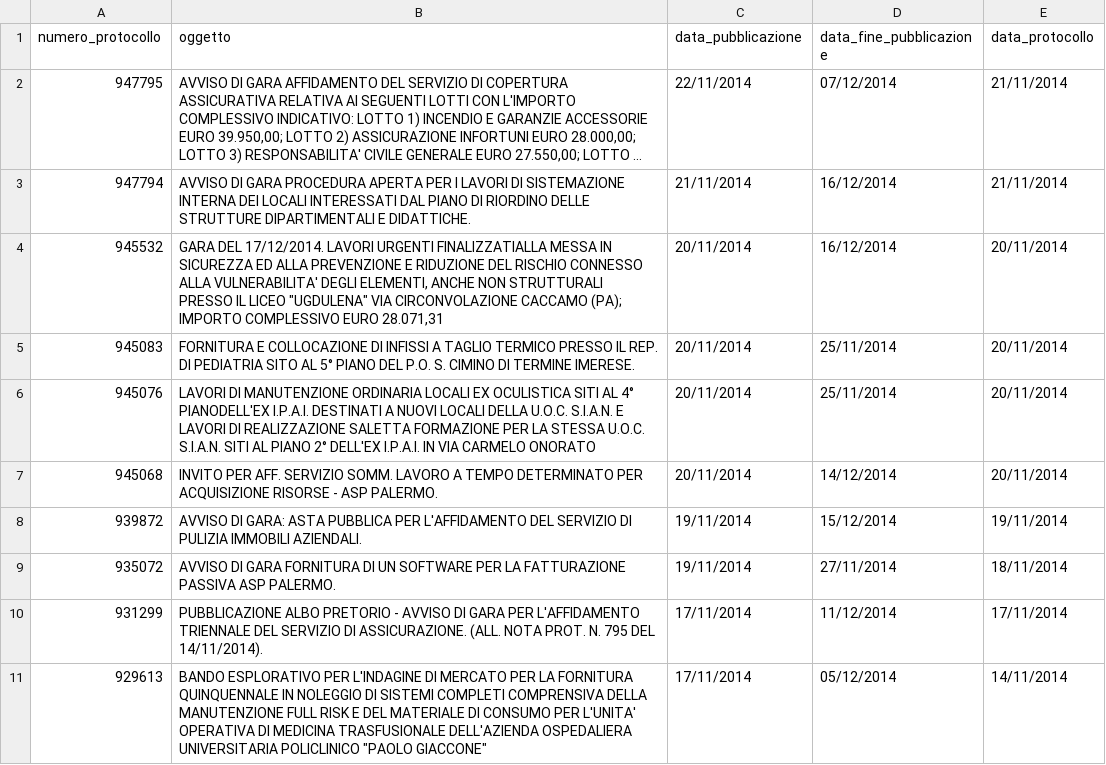
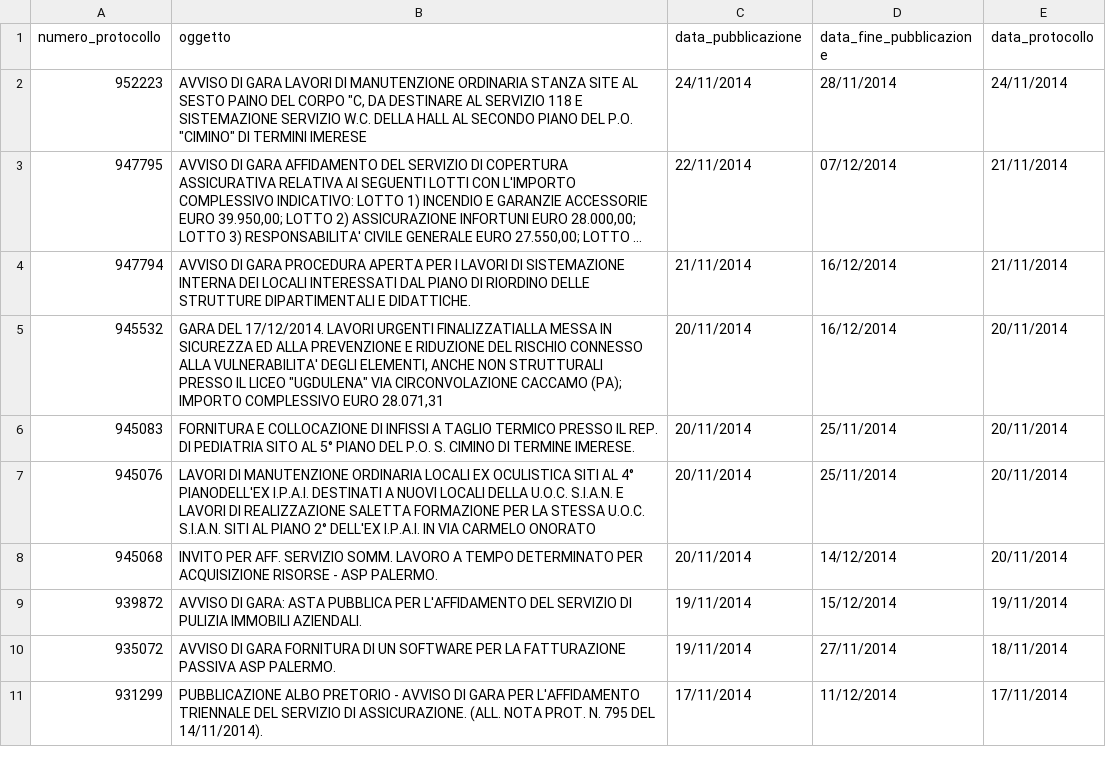
Before and after one commit to aborruso/albopretoriopa, a CSV file: avvisi_gara.csv, drawn as a sheet; long unchanged cells end in …; removed rows and columns are numbered as before the commit, all else as after; the diff names each change by its address in the sheet, - before the commit and + after, or states it on an @@ line.

Commit message:
update

```diff
--- a/avvisi_gara.csv
+++ b/avvisi_gara.csv
+row 2: 952223 | AVVISO DI GARA LAVORI DI MANUTENZIONE ORDINARIA STANZA SITE AL SESTO PAINO DEL CORPO "C, DA DESTINARE AL SERVIZIO 118 E SISTEMAZIONE SERVIZIO W.C. DELLA HALL AL SECONDO PIANO DEL P.O. "CIMINO" DI TERMINI IMERESE | 24/11/2014 | 28/11/2014 | 24/11/2014
-row 11: 929613 | BANDO ESPLORATIVO PER L'INDAGINE DI MERCATO PER LA FORNITURA QUINQUENNALE IN NOLEGGIO DI SISTEMI COMPLETI COMPRENSIVA DELLA MANUTENZIONE FULL RISK E DEL MATERIALE DI CONSUMO PER L'UNITA' OPERATIVA DI MEDICINA TRASFUSIONALE DELL'AZIENDA OSPEDALIERA UNIVERSITARIA POLICLINICO "PAOLO GIACCONE" | 17/11/2014 | 05/12/2014 | 14/11/2014
```
